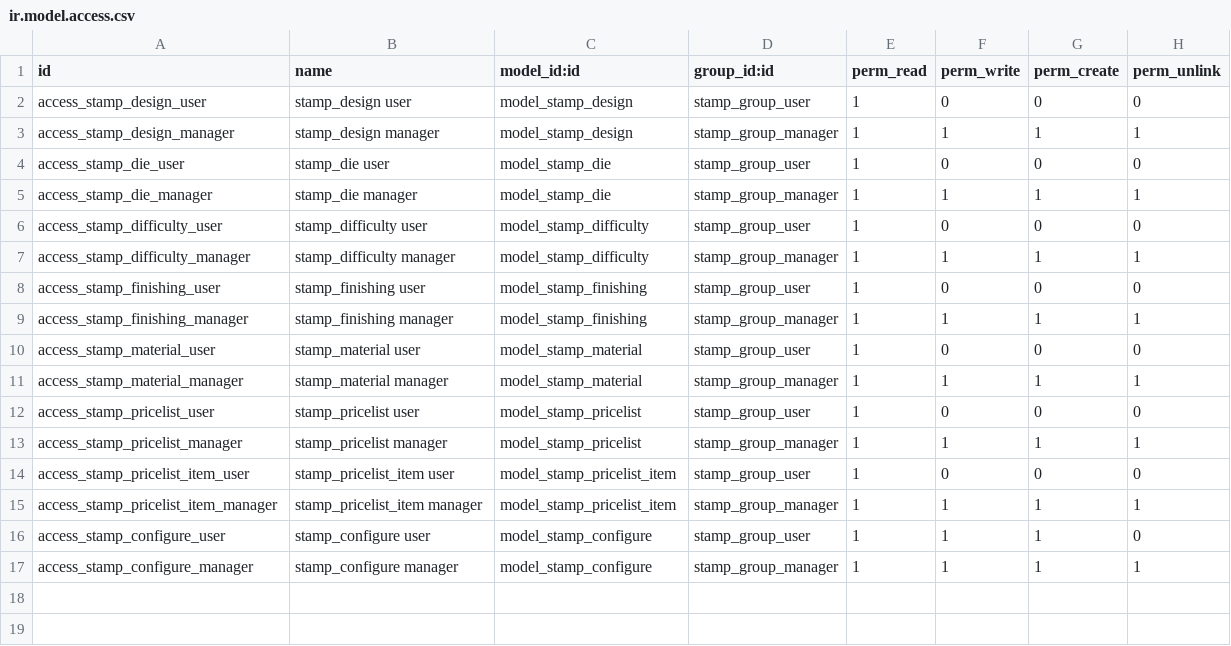
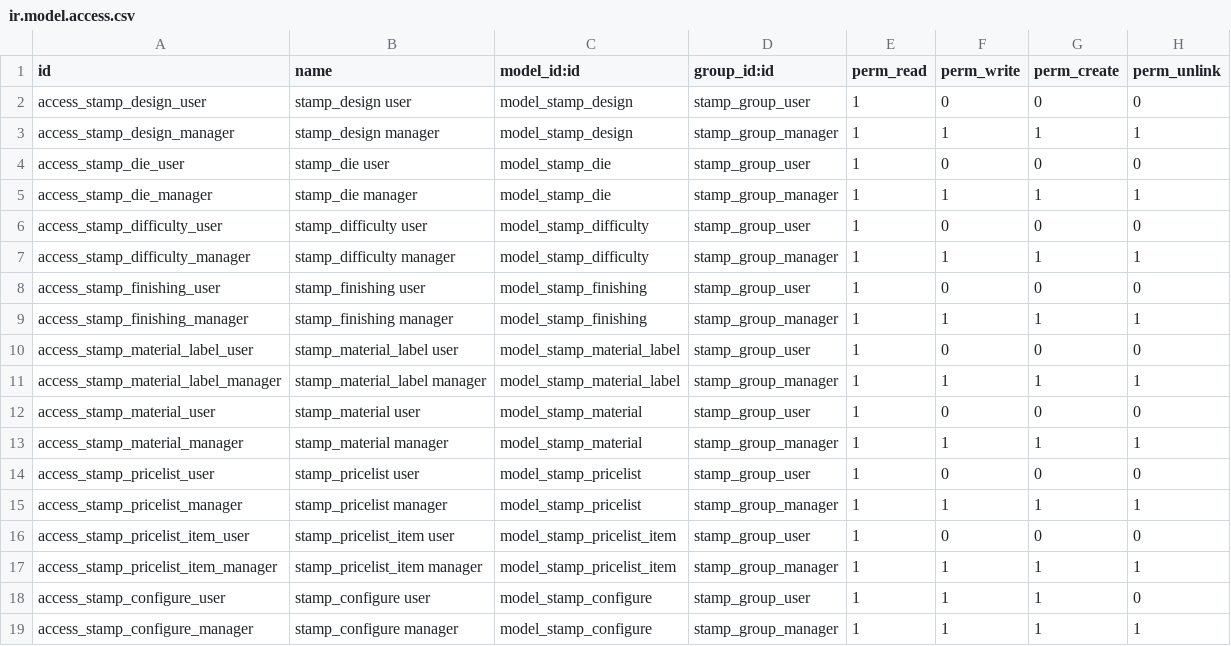
Before and after one commit to oerp-odoo/oerp-odoo, a CSV file: product_stamp_configurator/security/ir.model.access.csv, drawn as a sheet; the diff names each change by its address in the sheet, - before the commit and + after, or states it on an @@ line.

Commit message:
[ADD] product_stamp_configurator: product translate
Now created product names from configurator are auto translated for
activated languages. This way it is more convenient to make offers to
customers in other languages.

```diff
--- a/product_stamp_configurator/security/ir.model.access.csv
+++ b/product_stamp_configurator/security/ir.model.access.csv
+row 10: access_stamp_material_label_user | stamp_material_label user | model_stamp_material_label | stamp_group_user | 1 | 0 | 0 | 0
+row 11: access_stamp_material_label_manager | stamp_material_label manager | model_stamp_material_label | stamp_group_manager | 1 | 1 | 1 | 1
```
Also changed, not shown: 17 other files.
